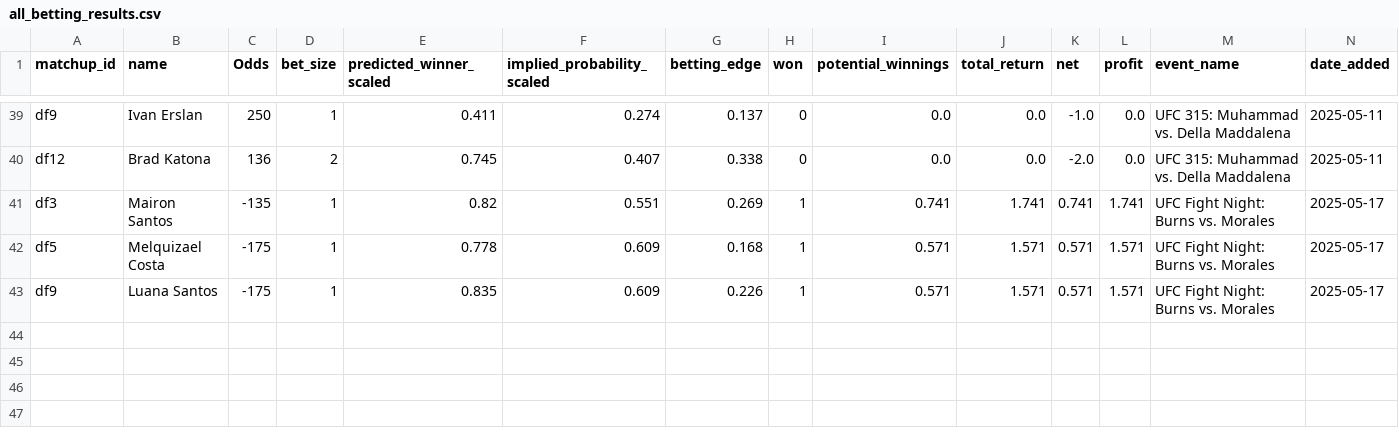
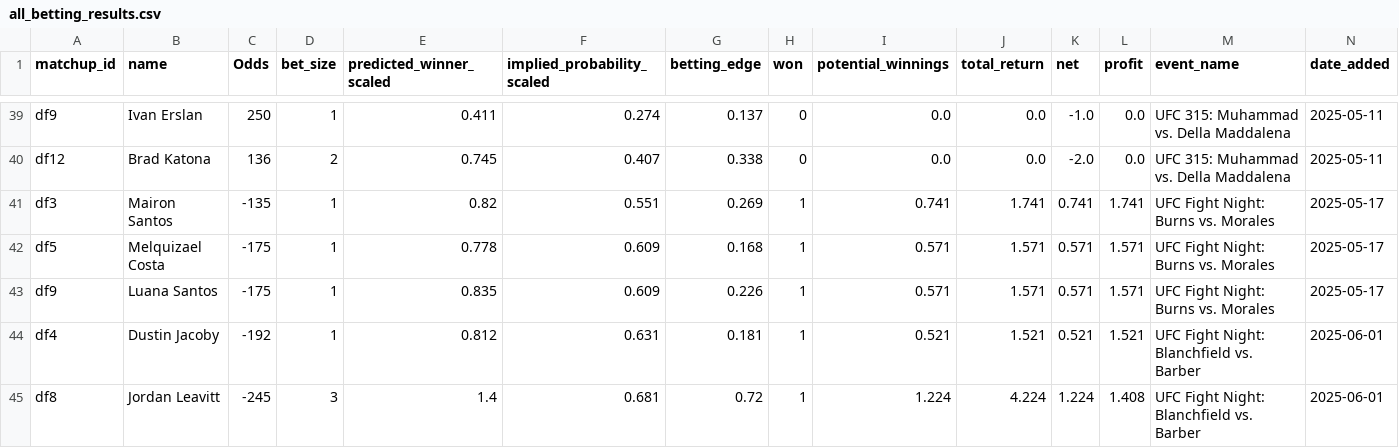
Before and after one commit to zwinship/UFC_Model, a CSV file: results/all_betting_results.csv, drawn as a sheet; only a part is shown, gaps mark what is left out; the diff names each change by its address in the sheet, - before the commit and + after, or states it on an @@ line.

Commit message:
Append betting results for UFC Fight Night: Blanchfield vs. Barber 2025-06-01

```diff
--- a/results/all_betting_results.csv
+++ b/results/all_betting_results.csv
+row 44: df4 | Dustin Jacoby | -192 | 1 | 0.812 | 0.631 | 0.181 | 1 | 0.521 | 1.521 | 0.521 | 1.521 | UFC Fight Night: Blanchfield vs. Barber | 2025-06-01
+row 45: df8 | Jordan Leavitt | -245 | 3 | 1.4 | 0.681 | 0.72 | 1 | 1.224 | 4.224 | 1.224 | 1.408 | UFC Fight Night: Blanchfield vs. Barber | 2025-06-01
```
